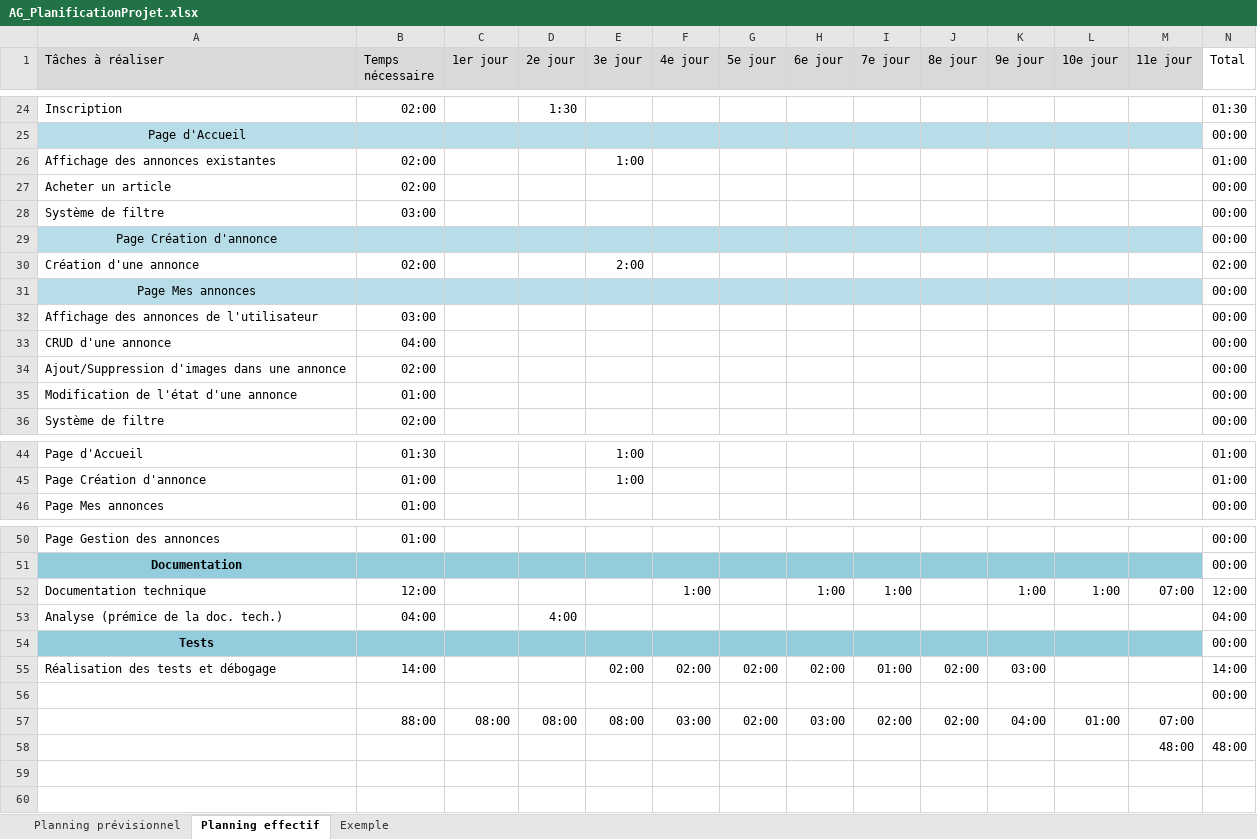
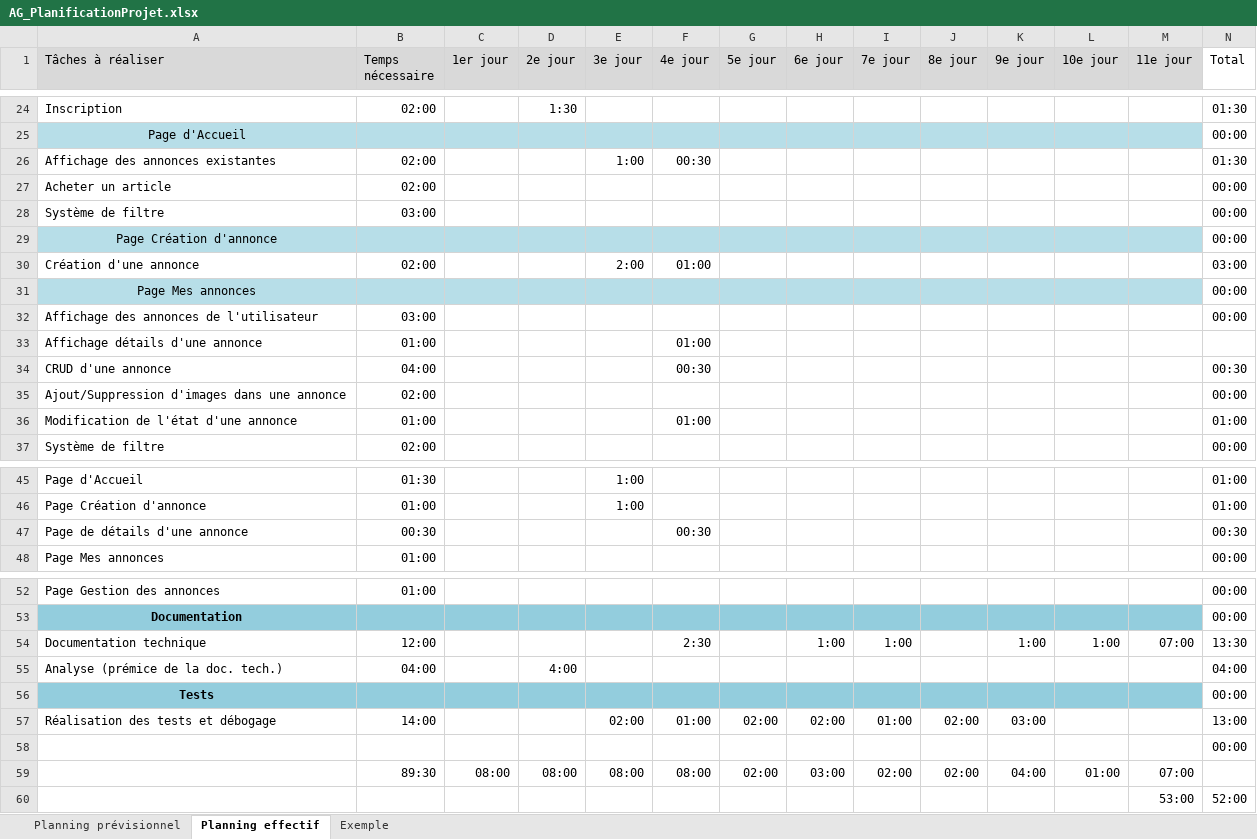
Before and after one commit to ACKERMANNGUE/AG_TPI, an Excel workbook: docs/Analysis/AG_PlanificationProjet.xlsx, sheet Planning effectif, drawn as a sheet; only a part is shown, gaps mark what is left out; values as stored, in another font and other column widths than the file's, no borders; conditional formats not drawn; removed rows and columns are numbered as before the commit, all else as after; the diff names each change by its address in the sheet, - before the commit and + after, or states it on an @@ line.

Commit message:
Creation d'annonces + realisation doc + creation page details annonce + creation page mes annonces + creation page modification d'annnonces

```diff
--- a/docs/Analysis/AG_PlanificationProjet.xlsx (sheet Planning effectif)
+++ b/docs/Analysis/AG_PlanificationProjet.xlsx (sheet Planning effectif)
-F26 (4e jour): (empty)
+F26 (4e jour): 00:30
-N26 (Total): 01:00
+N26 (Total): 01:30
-F30 (4e jour): (empty)
+F30 (4e jour): 01:00
-N30 (Total): 02:00
+N30 (Total): 03:00
+row 33: Affichage détails d'une annonce | 01:00 |  |  |  | 01:00
-F34 (4e jour): (empty)
+F34 (4e jour): 00:30
-N34 (Total): 00:00
+N34 (Total): 00:30
-F36 (4e jour): (empty)
+F36 (4e jour): 01:00
-N36 (Total): 00:00
+N36 (Total): 01:00
+row 47: Page de détails d'une annonce | 00:30 |  |  |  | 00:30 |  |  |  |  |  |  |  | 00:30
-F54 (4e jour): 1:00
+F54 (4e jour): 2:30
-N54 (Total): 12:00
+N54 (Total): 13:30
-F57 (4e jour): 02:00
+F57 (4e jour): 01:00
-N57 (Total): 14:00
+N57 (Total): 13:00
-B59 (Temps nécessaire): 88:00
+B59 (Temps nécessaire): 89:30
-F59 (4e jour): 03:00
+F59 (4e jour): 08:00
-row 58:  |  |  |  |  |  |  |  |  |  |  |  | 48:00 | 48:00
+row 60:  |  |  |  |  |  |  |  |  |  |  |  | 53:00 | 52:00
```
Also changed, not shown: formulas that keep their value, 28 other files.
